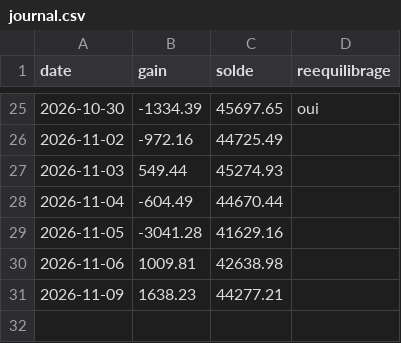
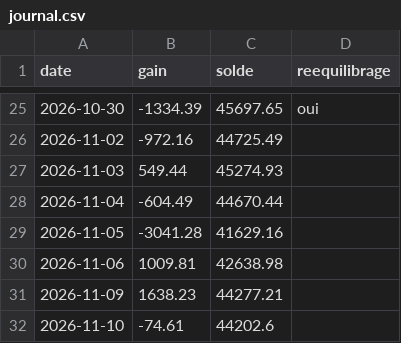
Before and after one commit to mananabdoulfatah72-lgtm/scalping-telegram-bot, a CSV file: version7/robot/journal.csv, drawn as a sheet; only a part is shown, gaps mark what is left out.

```diff
--- a/version7/robot/journal.csv
+++ b/version7/robot/journal.csv
@@ -31 +31,2 @@ date,gain,solde,reequilibrage
 2026-11-09,1638.23,44277.21,
+2026-11-10,-74.61,44202.6,
```
Also changed, not shown: 2 other files.
